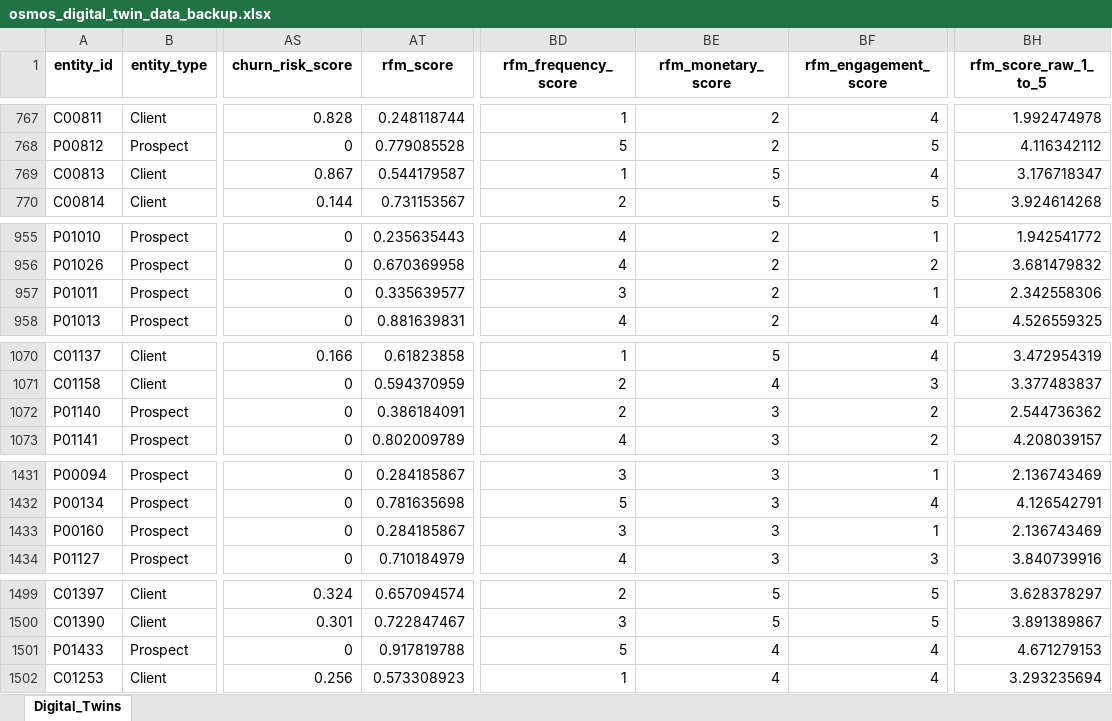
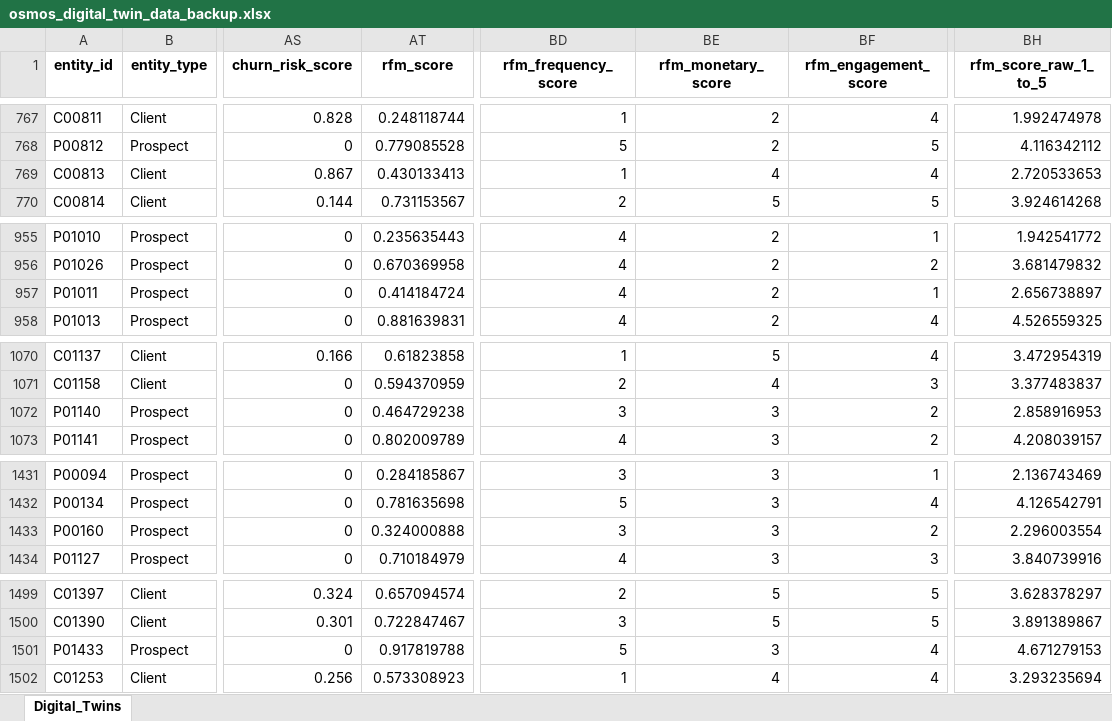
Before and after one commit to ZAKARIAE48CHELLE/Digital-Twin-Client-Classification, an Excel workbook: osmos_digital_twin_data_backup.xlsx, sheet Digital_Twins, drawn as a sheet; only a part is shown, gaps mark what is left out; values as stored, in another font and other column widths than the file's, no borders; the diff covers the shown part only; the diff names each change by its address in the sheet, - before the commit and + after, or states it on an @@ line.

```diff
--- a/osmos_digital_twin_data_backup.xlsx (sheet Digital_Twins)
+++ b/osmos_digital_twin_data_backup.xlsx (sheet Digital_Twins)
-AT769 (rfm_score): 0.544179587
+AT769 (rfm_score): 0.430133413
-BE769 (rfm_monetary_score): 5
+BE769 (rfm_monetary_score): 4
-BH769 (rfm_score_raw_1_to_5): 3.176718347
+BH769 (rfm_score_raw_1_to_5): 2.720533653
-AT957 (rfm_score): 0.335639577
+AT957 (rfm_score): 0.414184724
-BD957 (rfm_frequency_score): 3
+BD957 (rfm_frequency_score): 4
-BH957 (rfm_score_raw_1_to_5): 2.342558306
+BH957 (rfm_score_raw_1_to_5): 2.656738897
-AT1072 (rfm_score): 0.386184091
+AT1072 (rfm_score): 0.464729238
-BD1072 (rfm_frequency_score): 2
+BD1072 (rfm_frequency_score): 3
-BH1072 (rfm_score_raw_1_to_5): 2.544736362
+BH1072 (rfm_score_raw_1_to_5): 2.858916953
-AT1433 (rfm_score): 0.284185867
+AT1433 (rfm_score): 0.324000888
-BF1433 (rfm_engagement_score): 1
+BF1433 (rfm_engagement_score): 2
-BH1433 (rfm_score_raw_1_to_5): 2.136743469
+BH1433 (rfm_score_raw_1_to_5): 2.296003554
-BE1501 (rfm_monetary_score): 4
+BE1501 (rfm_monetary_score): 3
```
Also changed, not shown: 60 edited cells elsewhere in this sheet, osmos_digital_twin_data.xlsx, 5 other files.
